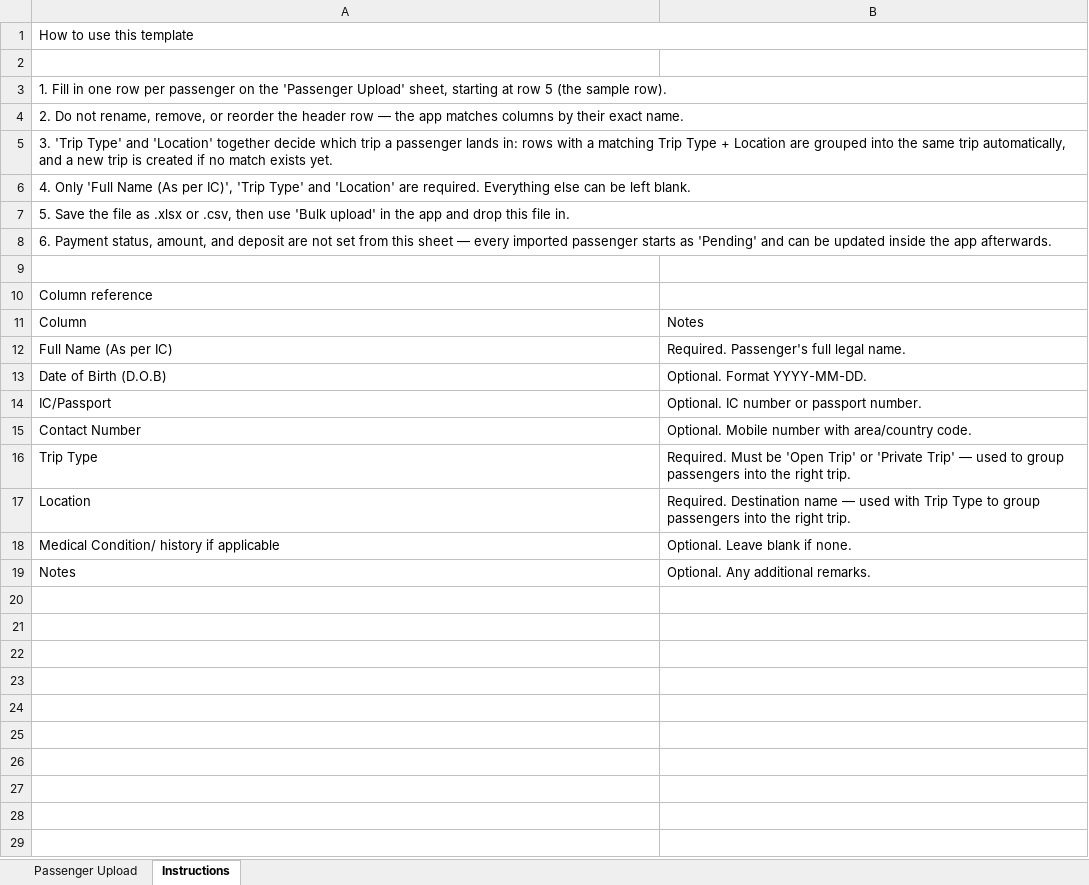
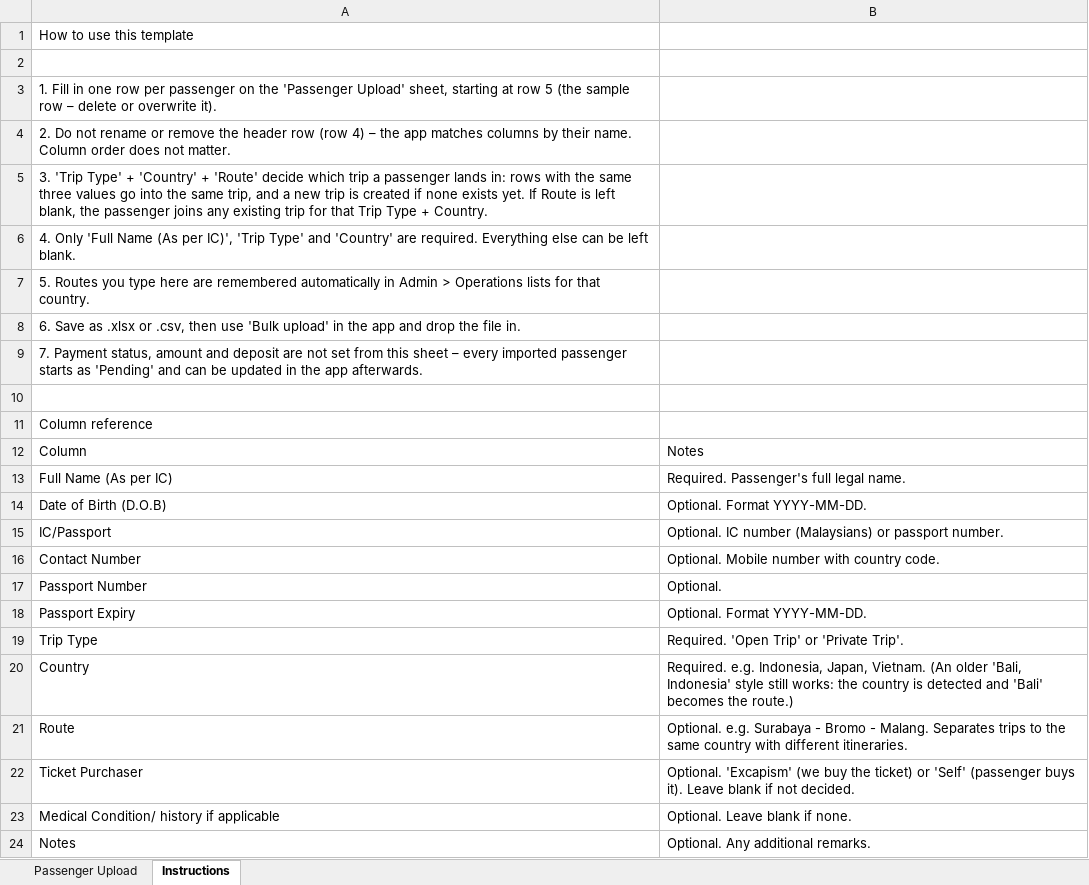
Before and after one commit to fazrinzaini95/Customer-Management, an Excel workbook: templates/Excapism_Passenger_Upload_Template.xlsx, sheet Instructions, drawn as a sheet; values as stored, in another font and other column widths than the file's, no cell formats; removed rows and columns are numbered as before the commit, all else as after; the diff names each change by its address in the sheet, - before the commit and + after, or states it on an @@ line.

Commit message:
Templates bulk

```diff
--- a/templates/Excapism_Passenger_Upload_Template.xlsx (sheet Instructions)
+++ b/templates/Excapism_Passenger_Upload_Template.xlsx (sheet Instructions)
-A1:B1 merged
-A3: …(the sample row).
+A3: …(the sample row – delete or overwrite it).
-A3:B3 merged
-A4: …Do not rename, remove, or reorder the header row — the app matches columns by their exact name.
+A4: …Do not rename or remove the header row (row 4) – the app matches columns by their name. Column order does not matter.
-A4:B4 merged
-A5: …'Trip Type' and 'Location' together decide which trip a passenger lands in: rows with a matching Trip Type + Location are grouped into the same trip automatically, and a new trip is created if no match exists yet.
+A5: …'Trip Type' + 'Country' + 'Route' decide which trip a passenger lands in: rows with the same three values go into the same trip, and a new trip is created if none exists yet. If Route is left blank, the passenger joins any existing trip for that Trip Type + Country.
-A5:B5 merged
-A6: …Type' and 'Location' are required.…
+A6: …Type' and 'Country' are required.…
-A6:B6 merged
-A7: 5. Save the file as .xlsx or .csv, then use 'Bulk upload' in the app and drop this file in.
+A7: 5. Routes you type here are remembered automatically in Admin > Operations lists for that country.
-A7:B7 merged
-A8: 6. Payment status, amount, and deposit are not set from this sheet — every imported passenger starts as 'Pending' and can be updated inside the app afterwards.
+A8: 6. Save as .xlsx or .csv, then use 'Bulk upload' in the app and drop the file in.
-A8:B8 merged
+row 9: 7. Payment status, amount and deposit are not set from this sheet – every imported passenger starts as 'Pending' and can be updated in the app afterwards.
-B15: …IC number or passport…
+B15: …IC number (Malaysians) or passport…
-B16: Optional. Mobile number with area/country code.
+B16: Optional. Mobile number with country code.
+row 17: Passport Number | Optional.
+row 18: Passport Expiry | Optional. Format YYYY-MM-DD.
-B19: Required. Must be 'Open Trip' or 'Private Trip' — used to group passengers into the right trip.
+B19: Required. 'Open Trip' or 'Private Trip'.
-row 17: Location | Required. Destination name — used with Trip Type to group passengers into the right trip.
+row 20: Country | Required. e.g. Indonesia, Japan, Vietnam. (An older 'Bali, Indonesia' style still works: the country is detected and 'Bali' becomes the route.)
+row 21: Route | Optional. e.g. Surabaya - Bromo - Malang. Separates trips to the same country with different itineraries.
+row 22: Ticket Purchaser | Optional. 'Excapism' (we buy the ticket) or 'Self' (passenger buys it). Leave blank if not decided.
```
Also changed, not shown: sheet Passenger Upload, cell formats, 3 other files.
